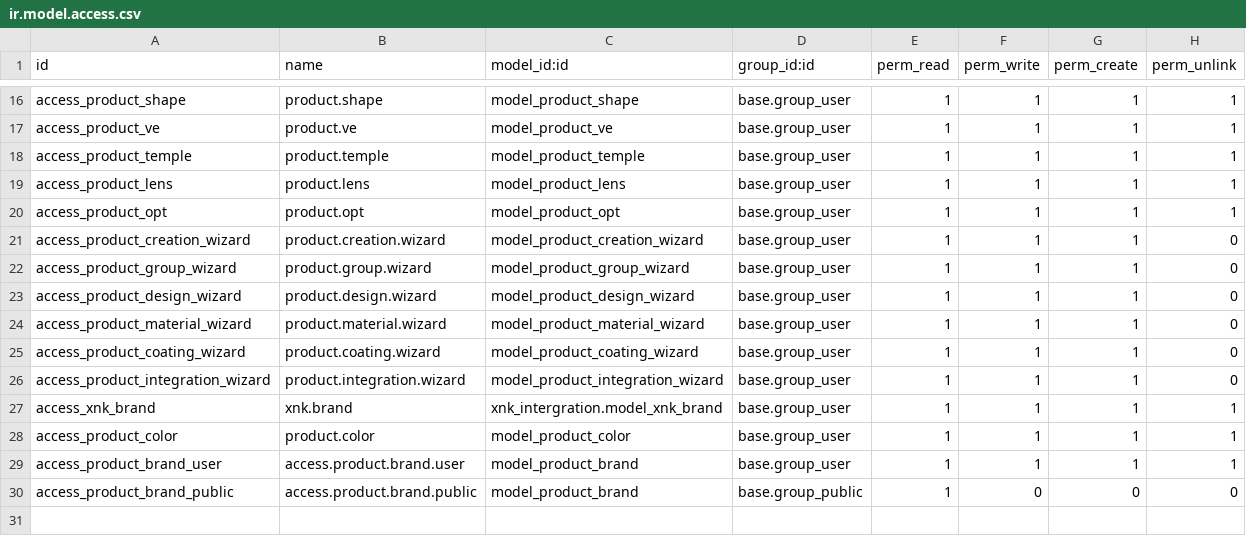
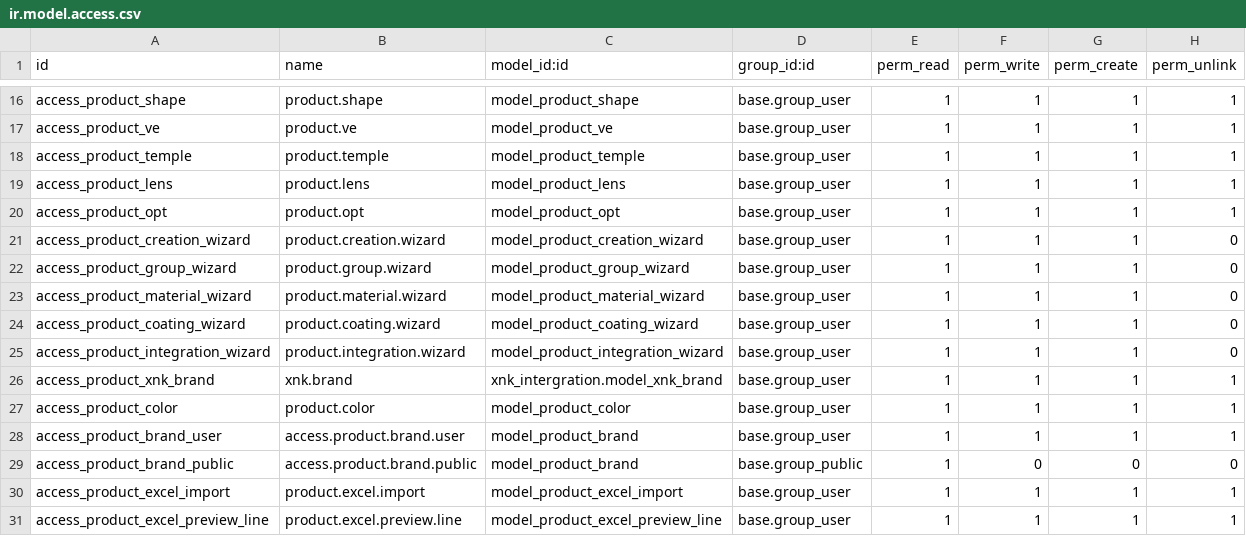
Before and after one commit to ngtuan92/custom_addons, a CSV file: vnoptic_product/security/ir.model.access.csv, drawn as a sheet; only a part is shown, gaps mark what is left out.

Commit message:
import excel

```diff
--- a/vnoptic_product/security/ir.model.access.csv
+++ b/vnoptic_product/security/ir.model.access.csv
@@ -22,3 +22,2 @@ access_product_creation_wizard,product.creation.wizard,model_product_creation_wi
 access_product_group_wizard,product.group.wizard,model_product_group_wizard,base.group_user,1,1,1,0
-access_product_design_wizard,product.design.wizard,model_product_design_wizard,base.group_user,1,1,1,0
 access_product_material_wizard,product.material.wizard,model_product_material_wizard,base.group_user,1,1,1,0
@@ -26,3 +25,3 @@ access_product_coating_wizard,product.coating.wizard,model_product_coating_wizar
 access_product_integration_wizard,product.integration.wizard,model_product_integration_wizard,base.group_user,1,1,1,0
-access_xnk_brand,xnk.brand,xnk_intergration.model_xnk_brand,base.group_user,1,1,1,1
+access_product_xnk_brand,xnk.brand,xnk_intergration.model_xnk_brand,base.group_user,1,1,1,1
 access_product_color,product.color,model_product_color,base.group_user,1,1,1,1
@@ -30 +29,3 @@ access_product_brand_user,access.product.brand.user,model_product_brand,base.gro
 access_product_brand_public,access.product.brand.public,model_product_brand,base.group_public,1,0,0,0
+access_product_excel_import,product.excel.import,model_product_excel_import,base.group_user,1,1,1,1
+access_product_excel_preview_line,product.excel.preview.line,model_product_excel_preview_line,base.group_user,1,1,1,1
```
Also changed, not shown: 30 other files.
